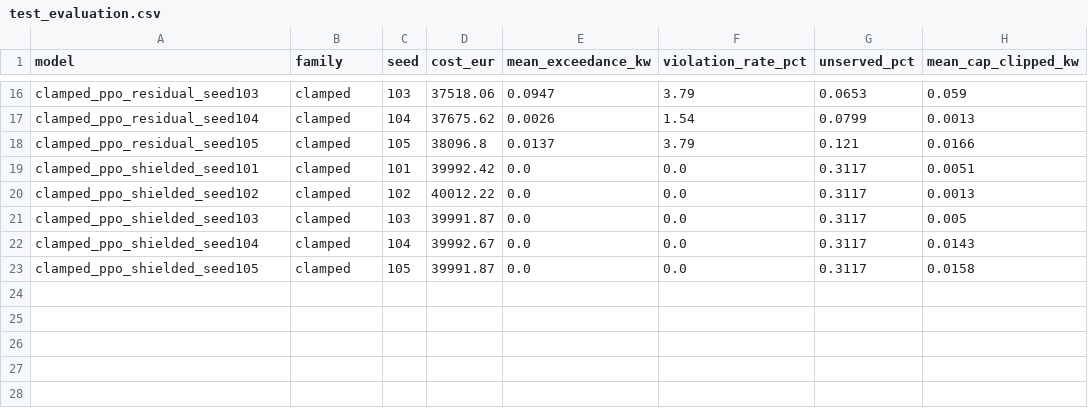
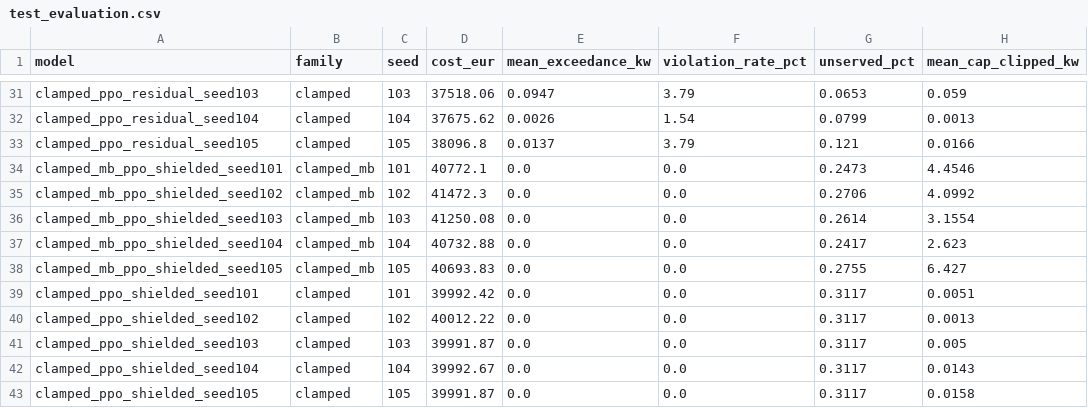
Before and after one commit to Amine-Sai/safe-microgrid-rl, a CSV file: results/tables/test_evaluation.csv, drawn as a sheet; only a part is shown, gaps mark what is left out; the diff covers the shown part only.

```diff
--- a/results/tables/test_evaluation.csv
+++ b/results/tables/test_evaluation.csv
@@ -18,2 +33,7 @@ clamped_ppo_residual_seed104,clamped,104,37675.62,0.0026,1.54,0.0799,0.0013
 clamped_ppo_residual_seed105,clamped,105,38096.8,0.0137,3.79,0.121,0.0166
+clamped_mb_ppo_shielded_seed101,clamped_mb,101,40772.1,0.0,0.0,0.2473,4.4546
+clamped_mb_ppo_shielded_seed102,clamped_mb,102,41472.3,0.0,0.0,0.2706,4.0992
+clamped_mb_ppo_shielded_seed103,clamped_mb,103,41250.08,0.0,0.0,0.2614,3.1554
+clamped_mb_ppo_shielded_seed104,clamped_mb,104,40732.88,0.0,0.0,0.2417,2.623
+clamped_mb_ppo_shielded_seed105,clamped_mb,105,40693.83,0.0,0.0,0.2755,6.427
 clamped_ppo_shielded_seed101,clamped,101,39992.42,0.0,0.0,0.3117,0.0051
```
Also changed, not shown: 15 added rows elsewhere in this file, 38 other files.
